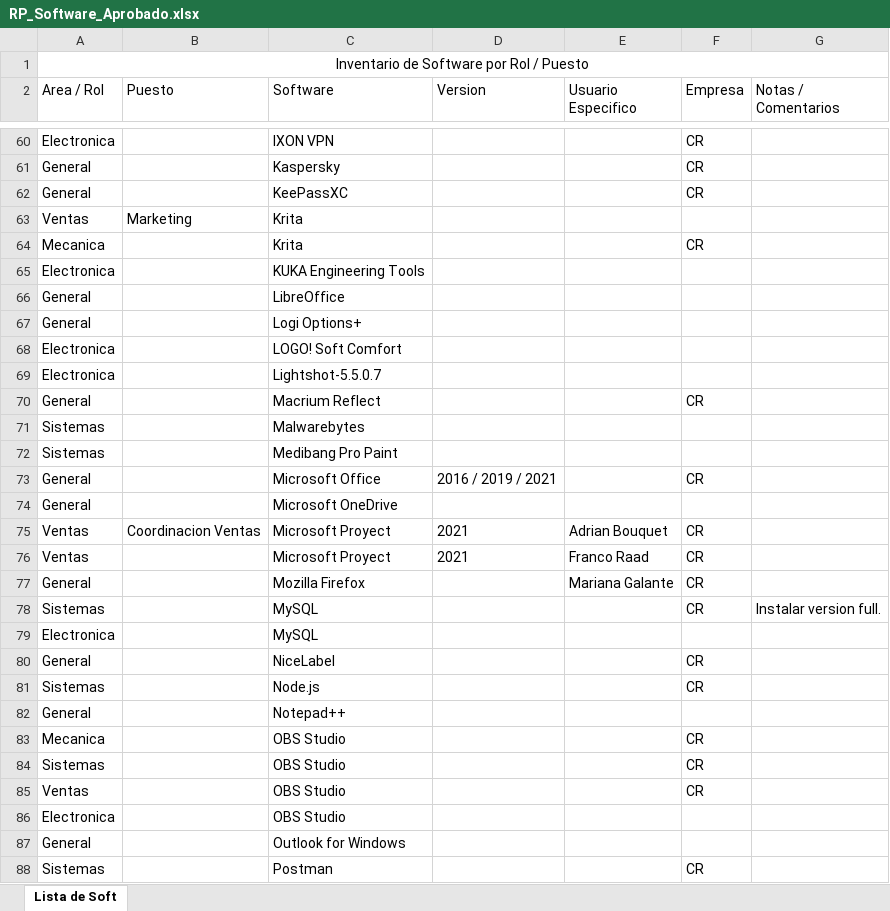
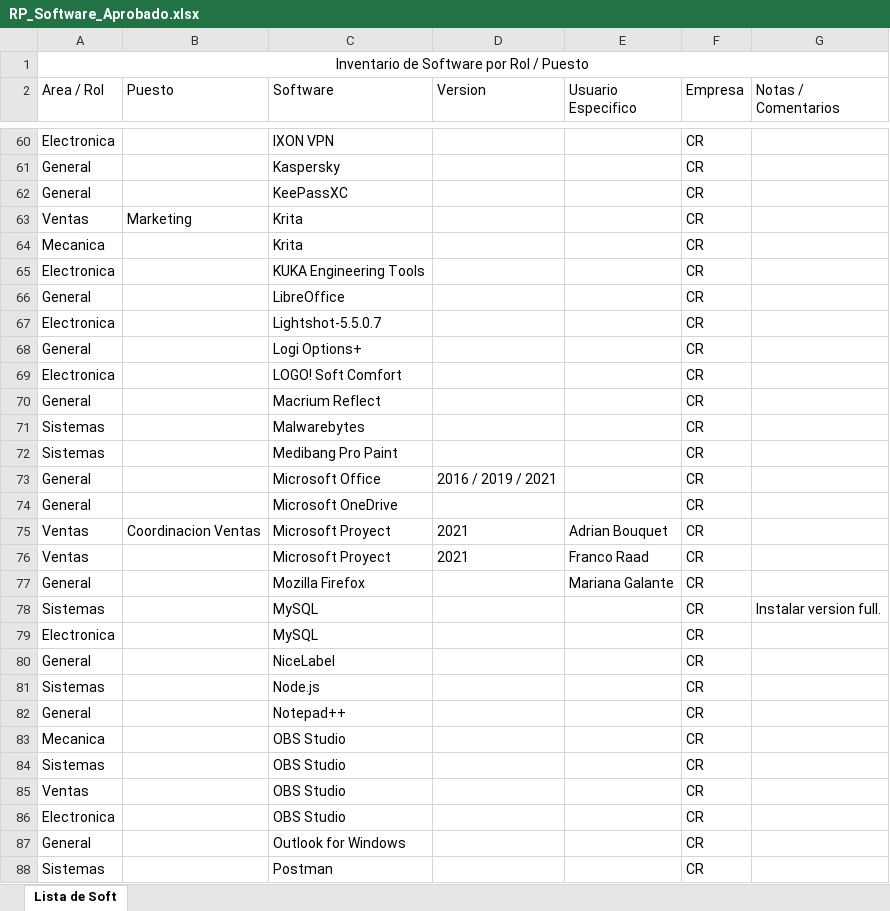
Before and after one commit to CremonaInoxidableSA/soft-aprobado, an Excel workbook: data/RP_Software_Aprobado.xlsx, sheet Lista de Soft, drawn as a sheet; only a part is shown, gaps mark what is left out; values as stored, in another font and other column widths than the file's, no borders; table styles not drawn; removed rows and columns are numbered as before the commit, all else as after; the diff covers the shown part only; the diff names each change by its address in the sheet, - before the commit and + after, or states it on an @@ line.

```diff
--- a/data/RP_Software_Aprobado.xlsx (sheet Lista de Soft)
+++ b/data/RP_Software_Aprobado.xlsx (sheet Lista de Soft)
-F63 (Empresa): (empty)
+F63 (Empresa): CR
-F65:F66 (Empresa): (empty)
+F65:F66 (Empresa): CR
+row 67: Electronica |  | Lightshot-5.5.0.7 |  |  | CR
-F68:F69 (Empresa): (empty)
+F68:F69 (Empresa): CR
-row 69: Electronica |  | Lightshot-5.5.0.7
-F71:F72 (Empresa): (empty)
+F71:F72 (Empresa): CR
-F74 (Empresa): (empty)
+F74 (Empresa): CR
-F79 (Empresa): (empty)
+F79 (Empresa): CR
-F82 (Empresa): (empty)
+F82 (Empresa): CR
-F86:F87 (Empresa): (empty)
+F86:F87 (Empresa): CR
```
Also changed, not shown: 9 added rows, 6 removed rows, 1 moved row and 38 edited cells elsewhere in this sheet, 2 other files.
